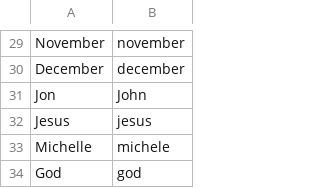
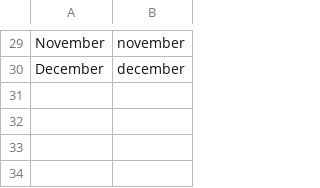
Before and after one commit to ulyssesdouglass/knausj_talon, a CSV file: settings/words_to_replace.csv, drawn as a sheet; only a part is shown, gaps mark what is left out; the diff names each change by its address in the sheet, - before the commit and + after, or states it on an @@ line.

Commit message:
Update words_to_replace.csv

```diff
--- a/settings/words_to_replace.csv
+++ b/settings/words_to_replace.csv
-row 31: Jon | John
-row 32: Jesus | jesus
-row 33: Michelle | michele
-row 34: God | god
```
